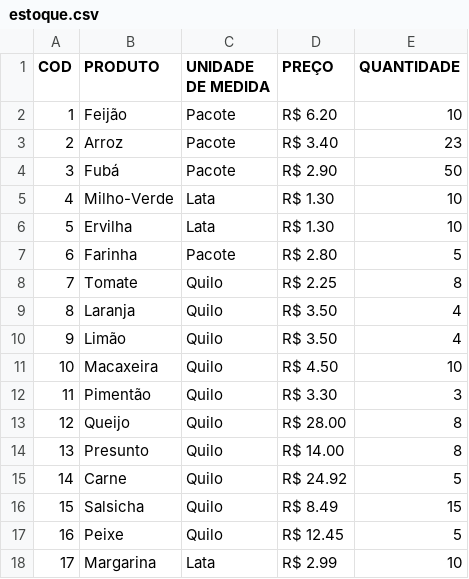
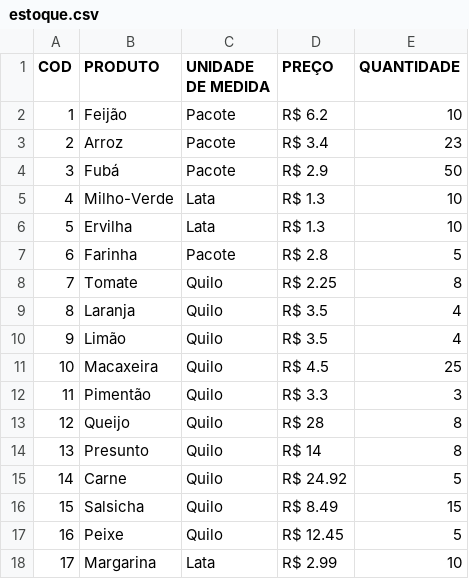
Before and after one commit to davicfg/UFRN-lp1-2020-5, a CSV file: atividade-05/estoque.csv, drawn as a sheet.

```diff
--- a/atividade-05/estoque.csv
+++ b/atividade-05/estoque.csv
@@ -1,15 +1,15 @@
 COD,PRODUTO,UNIDADE DE MEDIDA,PREÇO,QUANTIDADE
-1,Feijão,Pacote,"R$ 6.20",10
-2,Arroz,Pacote,"R$ 3.40",23
-3,Fubá,Pacote,"R$ 2.90",50
-4,Milho-Verde,Lata,"R$ 1.30",10
-5,Ervilha,Lata,"R$ 1.30",10
-6,Farinha,Pacote,"R$ 2.80",5
+1,Feijão,Pacote,"R$ 6.2",10
+2,Arroz,Pacote,"R$ 3.4",23
+3,Fubá,Pacote,"R$ 2.9",50
+4,Milho-Verde,Lata,"R$ 1.3",10
+5,Ervilha,Lata,"R$ 1.3",10
+6,Farinha,Pacote,"R$ 2.8",5
 7,Tomate,Quilo,"R$ 2.25",8
-8,Laranja,Quilo,"R$ 3.50",4
-9,Limão,Quilo,"R$ 3.50",4
-10,Macaxeira,Quilo,"R$ 4.50",10
-11,Pimentão,Quilo,"R$ 3.30",3
-12,Queijo,Quilo,"R$ 28.00",8
-13,Presunto,Quilo,"R$ 14.00",8
+8,Laranja,Quilo,"R$ 3.5",4
+9,Limão,Quilo,"R$ 3.5",4
+10,Macaxeira,Quilo,"R$ 4.5",25
+11,Pimentão,Quilo,"R$ 3.3",3
+12,Queijo,Quilo,"R$ 28",8
+13,Presunto,Quilo,"R$ 14",8
 14,Carne,Quilo,"R$ 24.92",5
```
Also changed, not shown: atividade-05/fornecedor.csv, 14 other files.
